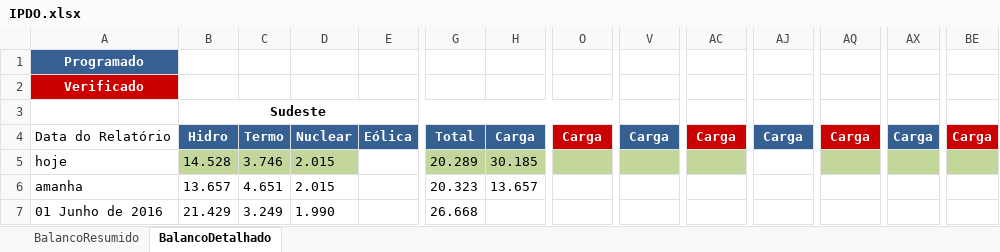
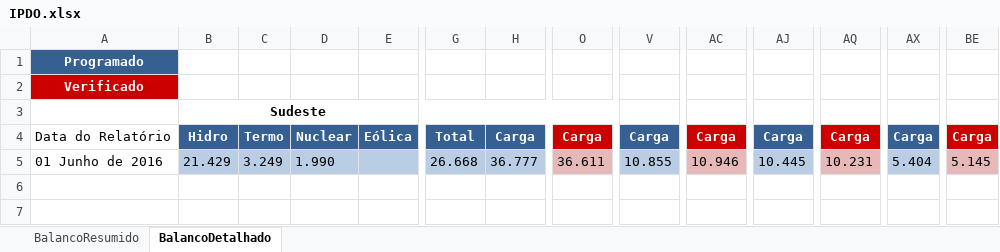
Before and after one commit to ClaudioSiervi/ETL_PDF, an Excel workbook: IPDO.xlsx, sheet BalancoDetalhado, drawn as a sheet; only a part is shown, gaps mark what is left out; values as stored, in another font and other column widths than the file's, no borders; removed rows and columns are numbered as before the commit, all else as after; rows hold the shown columns only; the diff covers the shown part only; the diff names each change by its address in the sheet, - before the commit and + after, or states it on an @@ line.

Commit message:
imprimindo em excel: balanço resumido e balanço detalhado (energia por fontes e carga)

```diff
--- a/IPDO.xlsx (sheet BalancoDetalhado)
+++ b/IPDO.xlsx (sheet BalancoDetalhado)
-row 5: hoje | 14.528 | 3.746 | 2.015 |  | 20.289 | 30.185
-row 6: amanha | 13.657 | 4.651 | 2.015 |  | 20.323 | 13.657
-B5:H5 fill: none
+B5:H5 fill: #B9CDE5
-H5: (empty)
+H5: 36.777
-O5 fill: none
+O5 fill: #E6B9B8
-O5: (empty)
+O5: 36.611
-V5 fill: none
+V5 fill: #B9CDE5
-V5: (empty)
+V5: 10.855
-AC5 fill: none
+AC5 fill: #E6B9B8
-AC5: (empty)
+AC5: 10.946
-AJ5 fill: none
+AJ5 fill: #B9CDE5
-AJ5: (empty)
+AJ5: 10.445
-AQ5 fill: none
+AQ5 fill: #E6B9B8
-AQ5: (empty)
+AQ5: 10.231
-AX5 fill: none
+AX5 fill: #B9CDE5
-AX5: (empty)
+AX5: 5.404
-BE5 fill: none
+BE5 fill: #E6B9B8
-BE5: (empty)
+BE5: 5.145
```
Also changed, not shown: cell formats elsewhere in this sheet, sheet BalancoResumido, 3 other files.
